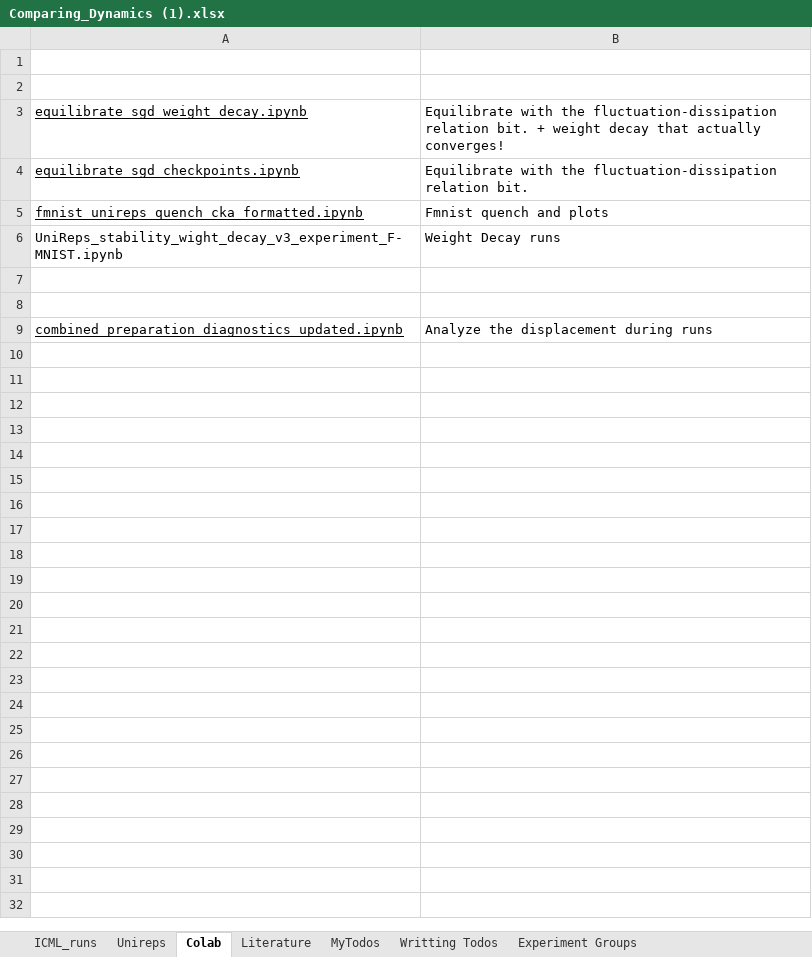
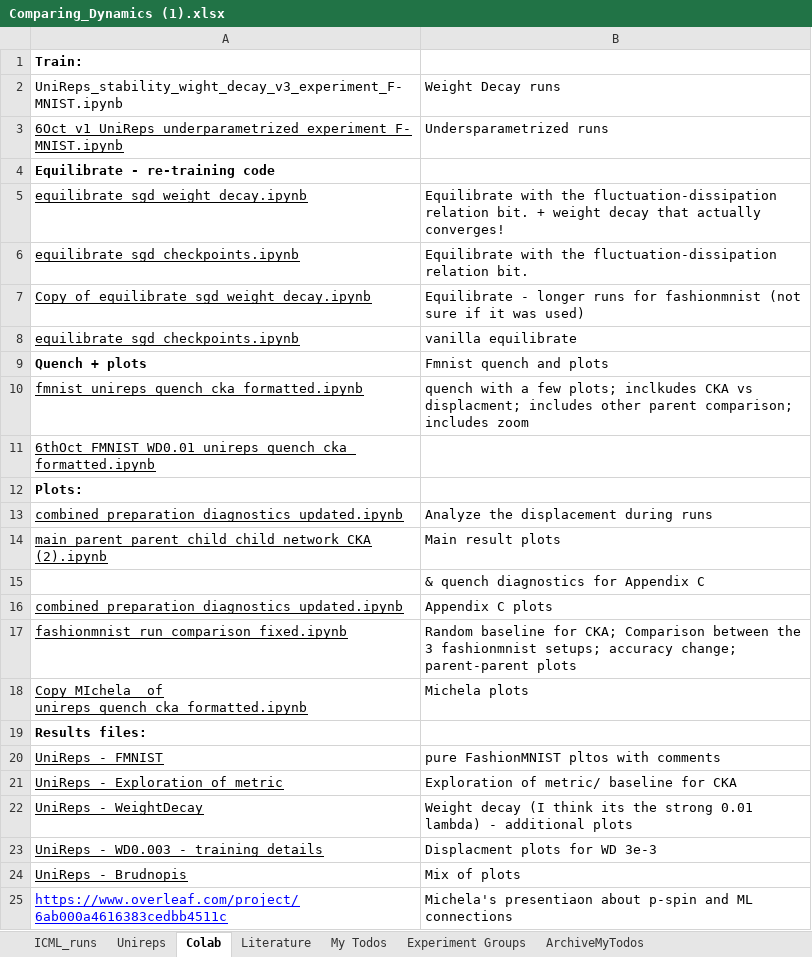
Before and after one commit to marjankowskam/Comparing_Dynamics, an Excel workbook: data/Comparing_Dynamics (1).xlsx, sheet Colab, drawn as a sheet; values as stored, in another font and other column widths than the file's, no borders; charts and pictures not drawn; removed rows and columns are numbered as before the commit, all else as after; the diff names each change by its address in the sheet, - before the commit and + after, or states it on an @@ line.

```diff
--- a/data/Comparing_Dynamics (1).xlsx (sheet Colab)
+++ b/data/Comparing_Dynamics (1).xlsx (sheet Colab)
-sheet tab: MyTodos
+sheet tab: My Todos
-sheet tab: Writting Todos
+sheet tab: ArchiveMyTodos
-A1: (empty)
+A1: Train:
-row 2: (empty)
+row 2: UniReps_stability_wight_decay_v3_experiment_F-MNIST.ipynb | Weight Decay runs
+row 3: 6Oct_v1_UniReps_underparametrized_experiment_F-MNIST.ipynb | Undersparametrized runs
+row 4: Equilibrate - re-training code
+row 7: Copy of equilibrate_sgd_weight_decay.ipynb | Equilibrate - longer runs for fashionmnist (not sure if it was used)
+row 8: equilibrate_sgd_checkpoints.ipynb | vanilla equilibrate
+row 9: Quench + plots | Fmnist quench and plots
-B10: Fmnist quench and plots
+B10: quench with a few plots; inclkudes CKA vs displacment; includes other parent comparison; includes zoom
-row 6: UniReps_stability_wight_decay_v3_experiment_F-MNIST.ipynb | Weight Decay runs
-A11: (empty)
+A11: 6thOct_FMNIST_WD0.01_unireps_quench_cka_formatted.ipynb
-A12: (empty)
+A12: Plots:
+row 14: main_parent_parent_child_child_network_CKA (2).ipynb | Main result plots
+row 15:  | & quench diagnostics for Appendix C
+row 16: combined_preparation_diagnostics_updated.ipynb | Appendix C plots
+row 17: fashionmnist_run_comparison_fixed.ipynb | Random baseline for CKA; Comparison between the 3 fashionmnist setups; accuracy change; parent-parent plots
+row 18: Copy_MIchela_ of unireps_quench_cka_formatted.ipynb | Michela plots
+row 19: Results files:
+row 20: UniReps - FMNIST | pure FashionMNIST pltos with comments
+row 21: UniReps - Exploration of metric | Exploration of metric/ baseline for CKA
+row 22: UniReps - WeightDecay | Weight decay (I think its the strong 0.01 lambda) - additional plots
+row 23: UniReps - WD0.003 - training details | Displacment plots for WD 3e-3
+row 24: UniReps - Brudnopis | Mix of plots
+row 25: https://www.overleaf.com/project/6ab000a4616383cedbb4511c | Michela's presentiaon about p-spin and ML connections
```
Also changed, not shown: sheet Unireps, sheet My Todos, sheet Literature, sheet Experiment Groups, other sheet tabs, charts or pictures.
